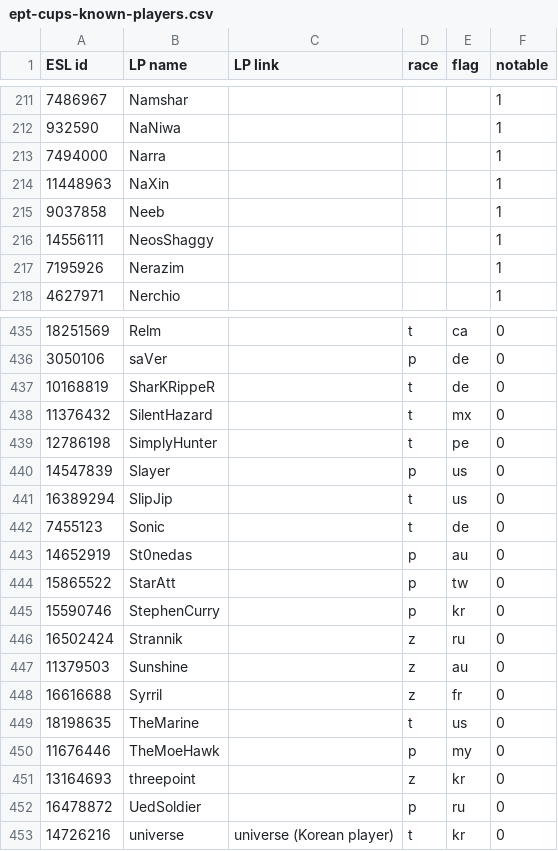
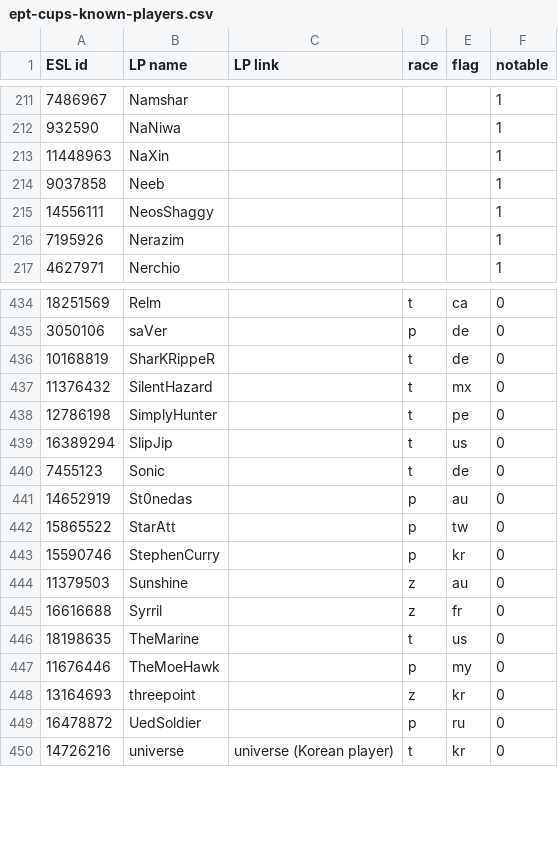
Before and after one commit to Steap/liquipedia-scripts, a CSV file: liquipedia_scripts/data/ept-cups-known-players.csv, drawn as a sheet; only a part is shown, gaps mark what is left out; the diff names each change by its address in the sheet, - before the commit and + after, or states it on an @@ line.

Commit message:
Known players: remove duplicate entries

```diff
--- a/liquipedia_scripts/data/ept-cups-known-players.csv
+++ b/liquipedia_scripts/data/ept-cups-known-players.csv
-row 213: 7494000 | Narra |  |  |  | 1
-row 440: 14547839 | Slayer |  | p | us | 0
-row 446: 16502424 | Strannik |  | z | ru | 0
```
